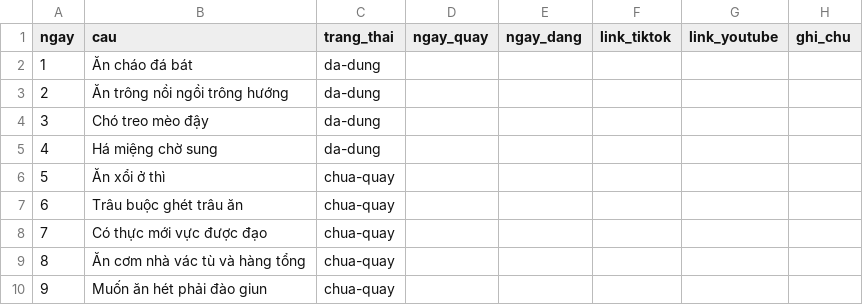
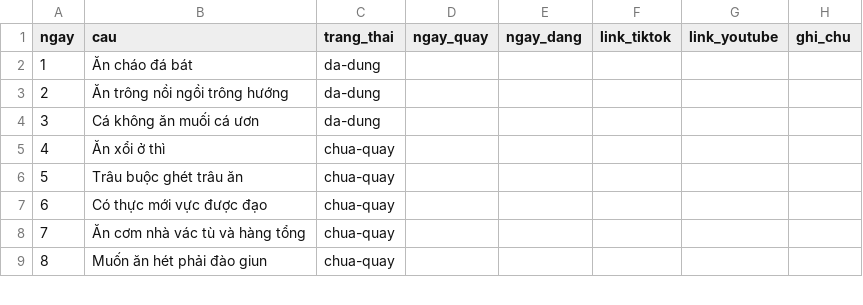
Before and after one commit to ngocchien5596/video, a CSV file: projects/noi-vay/tracker.csv, drawn as a sheet; only a part is shown; removed rows and columns are numbered as before the commit, all else as after; the diff names each change by its address in the sheet, - before the commit and + after, or states it on an @@ line.

```diff
--- a/projects/noi-vay/tracker.csv
+++ b/projects/noi-vay/tracker.csv
-row 4: 3 | Chó treo mèo đậy | da-dung
@@ column A (ngay) renumbered from row 4 down @@
-B4 (cau): Há miệng chờ sung
+B4 (cau): Cá không ăn muối cá ươn
```
Also changed, not shown: 14 other files.
